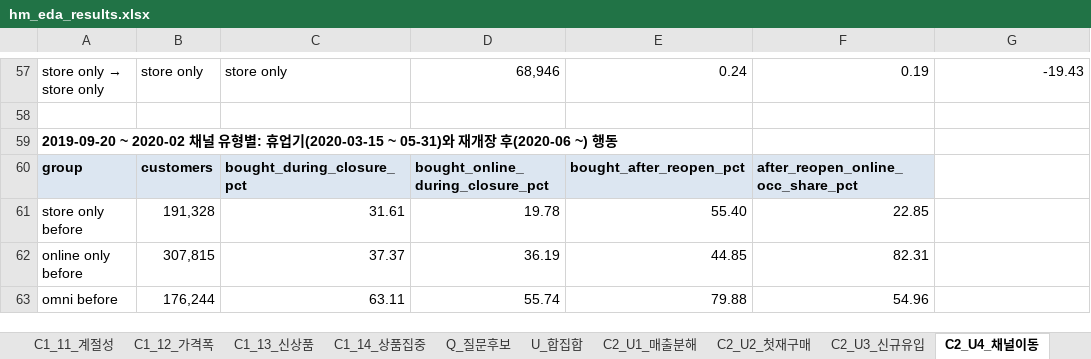
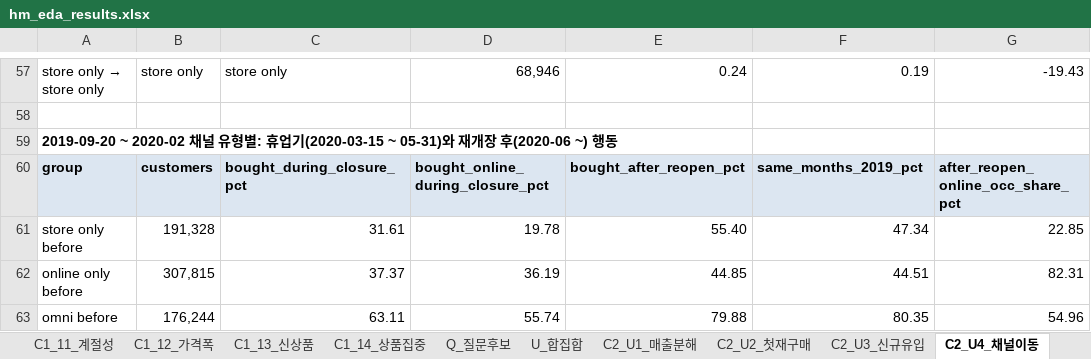
Before and after one commit to underthesun7213/social-data, an Excel workbook: analysis/hm_eda_results.xlsx, sheet C2_U4_채널이동, drawn as a sheet; only a part is shown, gaps mark what is left out; values as stored, in another font and other column widths than the file's, no borders; charts and pictures and conditional formats not drawn; the diff names each change by its address in the sheet, - before the commit and + after, or states it on an @@ line.

```diff
--- a/analysis/hm_eda_results.xlsx (sheet C2_U4_채널이동)
+++ b/analysis/hm_eda_results.xlsx (sheet C2_U4_채널이동)
-F60: after_reopen_online_occ_share_pct
+F60: same_months_2019_pct
-G60: (empty)
+G60: after_reopen_online_occ_share_pct
-G60 fill: none
+G60 fill: #DCE6F1
-F61: 22.85
+F61: 47.34
-G61: (empty)
+G61: 22.85
-F62: 82.31
+F62: 44.51
-G62: (empty)
+G62: 82.31
-F63: 54.96
+F63: 80.35
-G63: (empty)
+G63: 54.96
```
Also changed, not shown: sheet R0_메인질문, sheet L_데이터계보, charts or pictures, analysis/hm_eda_results_en.xlsx, 7 other files.
